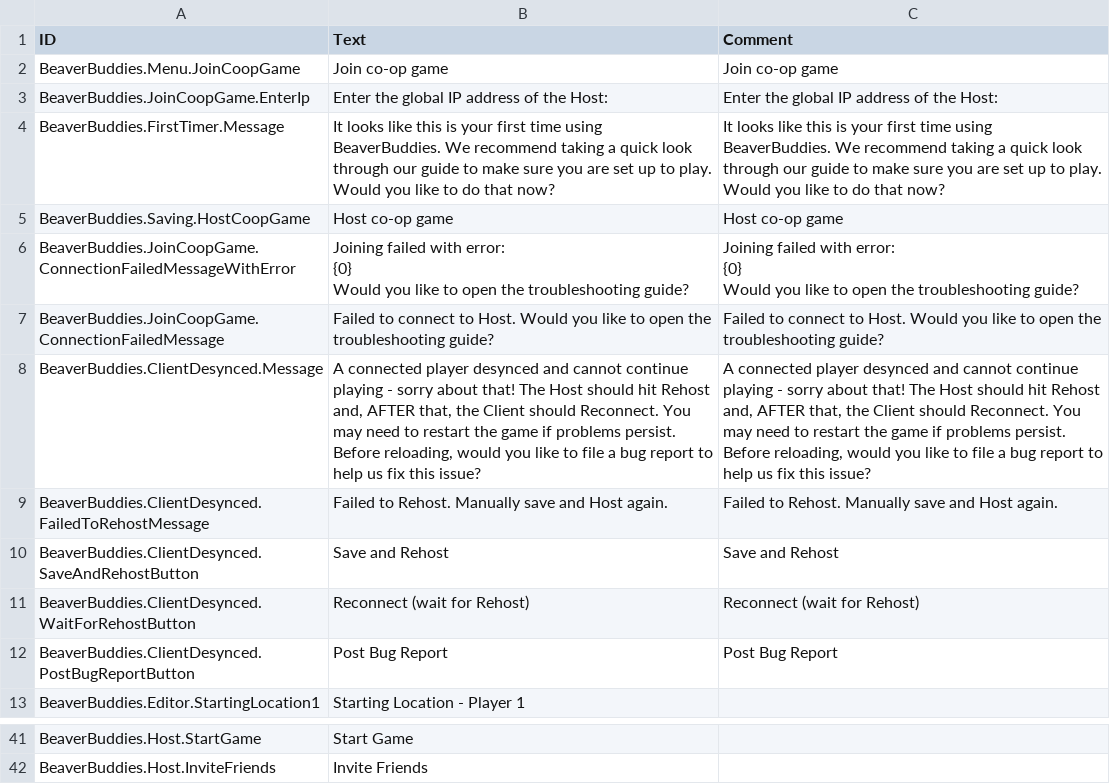
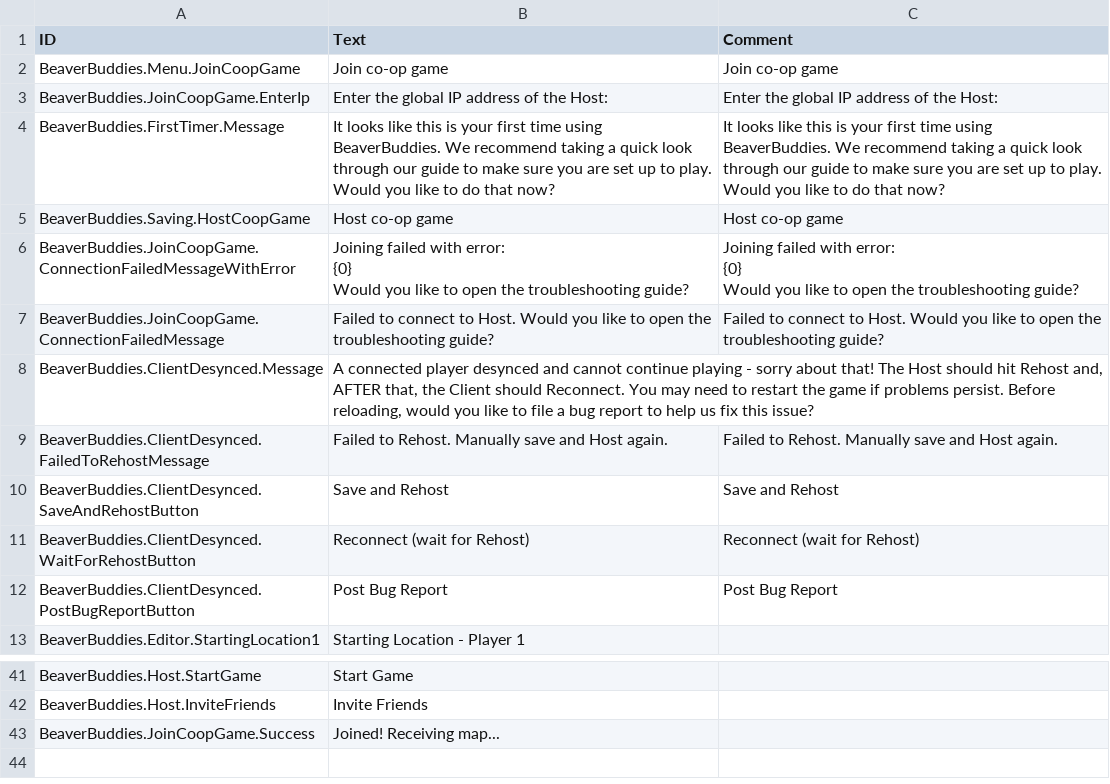
Before and after one commit to thomaswp/BeaverBuddies, a CSV file: BeaverBuddies/Localizations/enUS_BeaverBuddie.csv, drawn as a sheet; only a part is shown, gaps mark what is left out; the diff names each change by its address in the sheet, - before the commit and + after, or states it on an @@ line.

```diff
--- a/BeaverBuddies/Localizations/enUS_BeaverBuddie.csv
+++ b/BeaverBuddies/Localizations/enUS_BeaverBuddie.csv
-C8 (Comment): A connected player desynced and cannot continue playing - sorry about that! The Host should hit Rehost and, AFTER that, the Client should Reconnect. You may need to restart the game if problems persist. Before reloading, would you like to file a bug report to help us fix this issue?
+C8 (Comment): (empty)
+row 43: BeaverBuddies.JoinCoopGame.Success | Joined! Receiving map...
```
Also changed, not shown: 3 other files.
